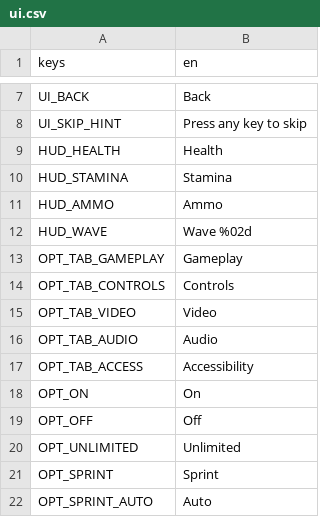
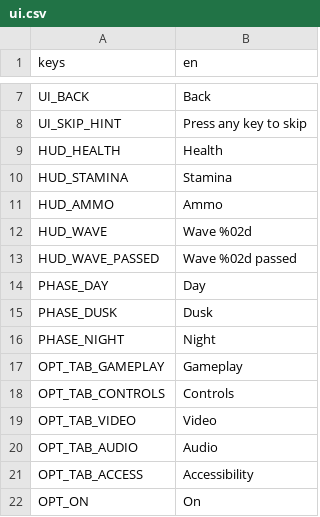
Before and after one commit to Garden-Fence-Games/fight-island, a CSV file: assets/locale/ui.csv, drawn as a sheet; only a part is shown, gaps mark what is left out; the shorter side is filled out with more unchanged rows; the diff names each change by its address in the sheet, - before the commit and + after, or states it on an @@ line.

Commit message:
feat: a wave is a turn of the day, and night is meaner (#78)

```diff
--- a/assets/locale/ui.csv
+++ b/assets/locale/ui.csv
+row 13: HUD_WAVE_PASSED | Wave %02d passed
+row 14: PHASE_DAY | Day
+row 15: PHASE_DUSK | Dusk
+row 16: PHASE_NIGHT | Night
```
Also changed, not shown: 29 other files.
